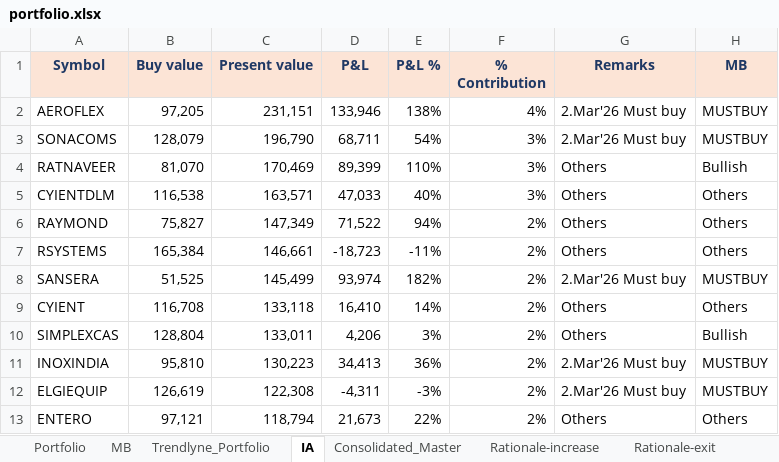
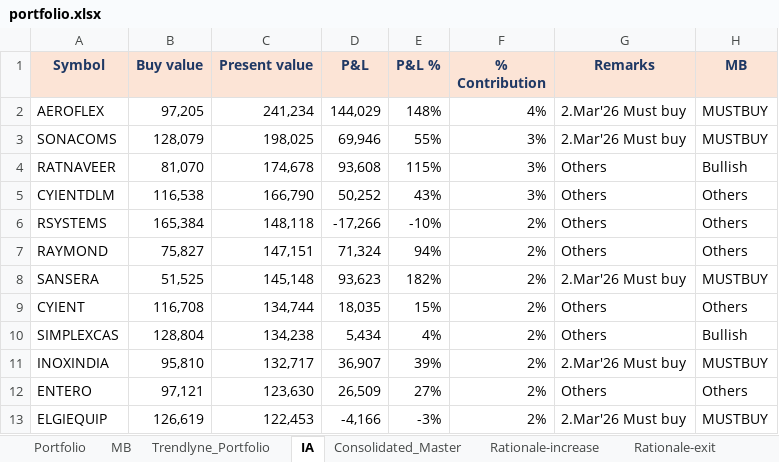
Before and after one commit to kvector0001/STT-Dashboard, an Excel workbook: data/portfolio.xlsx, sheet IA, drawn as a sheet; only a part is shown; values as stored, in another font and other column widths than the file's, no borders; charts and pictures and conditional formats not drawn; removed rows and columns are numbered as before the commit, all else as after; the diff covers the shown part only; the diff names each change by its address in the sheet, - before the commit and + after, or states it on an @@ line.

```diff
--- a/data/portfolio.xlsx (sheet IA)
+++ b/data/portfolio.xlsx (sheet IA)
-C2 (Present value): 231,151
+C2 (Present value): 241,234
-D2 (P&L): 133,946
+D2 (P&L): 144,029
-E2 (P&L %): 138%
+E2 (P&L %): 148%
-C3 (Present value): 196,790
+C3 (Present value): 198,025
-D3 (P&L): 68,711
+D3 (P&L): 69,946
-E3 (P&L %): 54%
+E3 (P&L %): 55%
-C4 (Present value): 170,469
+C4 (Present value): 174,678
-D4 (P&L): 89,399
+D4 (P&L): 93,608
-E4 (P&L %): 110%
+E4 (P&L %): 115%
-C5 (Present value): 163,571
+C5 (Present value): 166,790
-D5 (P&L): 47,033
+D5 (P&L): 50,252
-E5 (P&L %): 40%
+E5 (P&L %): 43%
+row 6: RSYSTEMS | 165,384 | 148,118 | -17,266 | -10% | 2% | Others | Others
-C7 (Present value): 147,349
+C7 (Present value): 147,151
-D7 (P&L): 71,522
+D7 (P&L): 71,324
-row 7: RSYSTEMS | 165,384 | 146,661 | -18,723 | -11% | 2% | Others | Others
-C8 (Present value): 145,499
+C8 (Present value): 145,148
-D8 (P&L): 93,974
+D8 (P&L): 93,623
-C9 (Present value): 133,118
+C9 (Present value): 134,744
-D9 (P&L): 16,410
+D9 (P&L): 18,035
-E9 (P&L %): 14%
+E9 (P&L %): 15%
-C10 (Present value): 133,011
+C10 (Present value): 134,238
-D10 (P&L): 4,206
+D10 (P&L): 5,434
-E10 (P&L %): 3%
+E10 (P&L %): 4%
-C11 (Present value): 130,223
+C11 (Present value): 132,717
-D11 (P&L): 34,413
+D11 (P&L): 36,907
-E11 (P&L %): 36%
+E11 (P&L %): 39%
+row 12: ENTERO | 97,121 | 123,630 | 26,509 | 27% | 2% | Others | Others
-C13 (Present value): 122,308
+C13 (Present value): 122,453
-D13 (P&L): -4,311
+D13 (P&L): -4,166
-row 13: ENTERO | 97,121 | 118,794 | 21,673 | 22% | 2% | Others | Others
```
Also changed, not shown: 23 added rows, 23 removed rows and 227 edited cells elsewhere in this sheet, sheet Portfolio, sheet Consolidated_Master, sheet Trendlyne_Portfolio, 1 other file.
